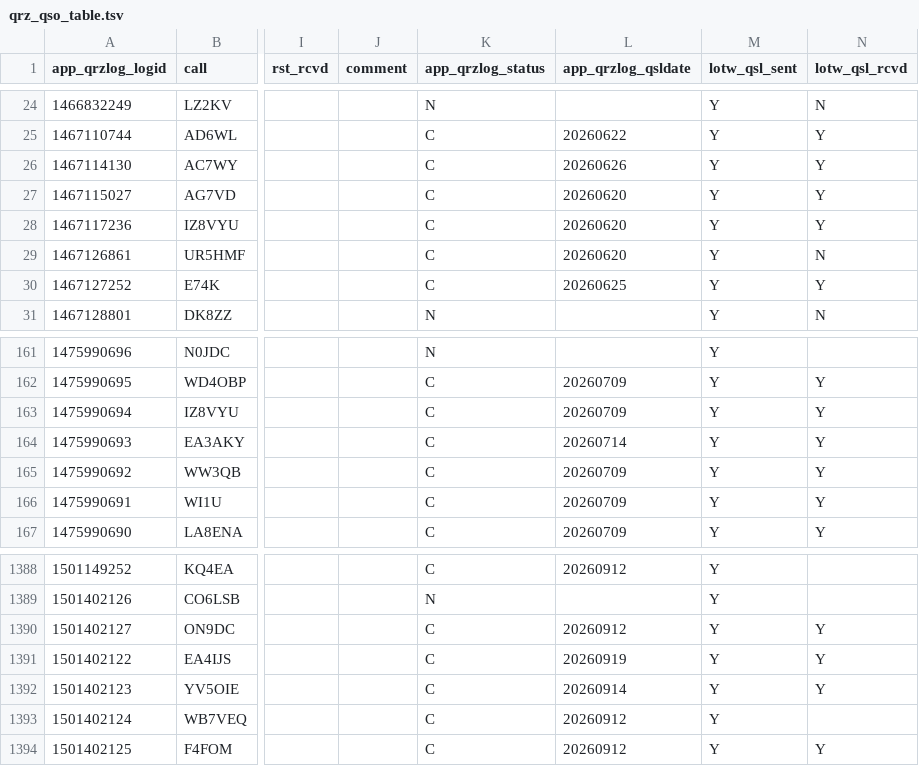
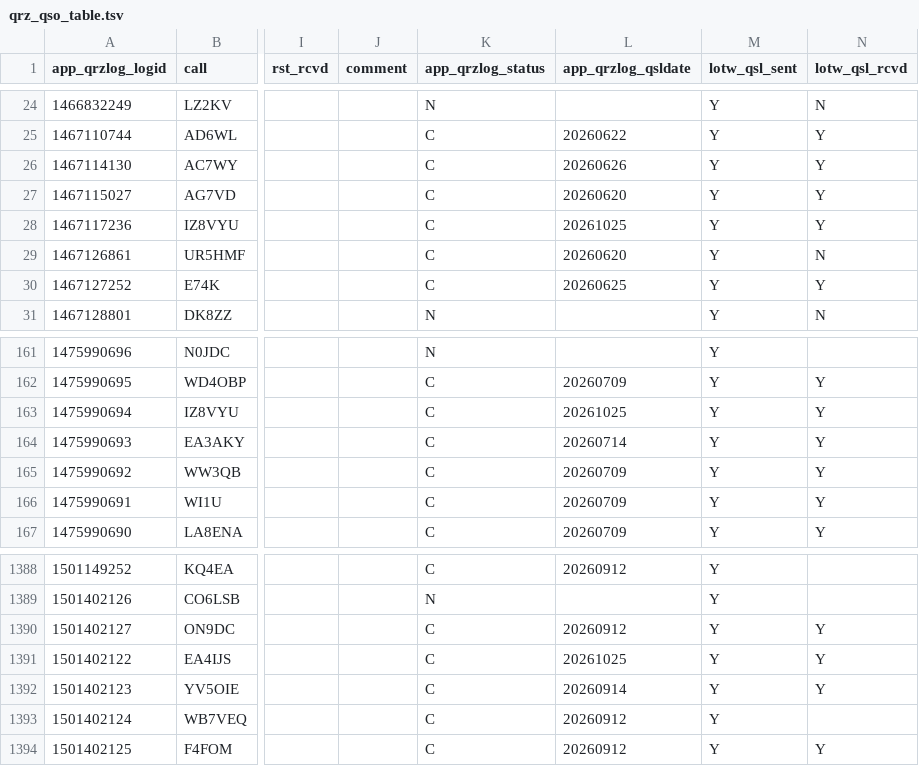
Before and after one commit to gvrocha/contact_mapping, a TSV file: data_output/qrz_qso_table.tsv, drawn as a sheet; only a part is shown, gaps mark what is left out; the diff names each change by its address in the sheet, - before the commit and + after, or states it on an @@ line.

Commit message:
Deploy data 2026-10-25T20:21:47Z

```diff
--- a/data_output/qrz_qso_table.tsv
+++ b/data_output/qrz_qso_table.tsv
-L28 (app_qrzlog_qsldate): 20260620
+L28 (app_qrzlog_qsldate): 20261025
-L163 (app_qrzlog_qsldate): 20260709
+L163 (app_qrzlog_qsldate): 20261025
-L1391 (app_qrzlog_qsldate): 20260919
+L1391 (app_qrzlog_qsldate): 20261025
```
Also changed, not shown: 1 other file.
